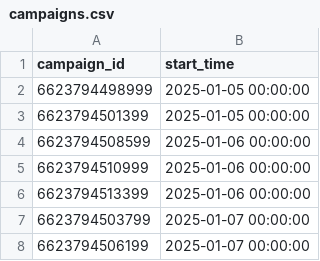
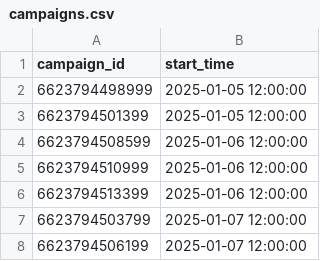
Before and after one commit to Pingu-iu/ads-monitor, a CSV file: campaigns.csv, drawn as a sheet.

Commit message:
change start time and start campaigns at selected hour

```diff
--- a/campaigns.csv
+++ b/campaigns.csv
@@ -1,8 +1,8 @@
 campaign_id,start_time
-6623794498999,2025-01-05 00:00:00
-6623794501399,2025-01-05 00:00:00
-6623794508599,2025-01-06 00:00:00
-6623794510999,2025-01-06 00:00:00
-6623794513399,2025-01-06 00:00:00
-6623794503799,2025-01-07 00:00:00
-6623794506199,2025-01-07 00:00:00
+6623794498999,2025-01-05 12:00:00
+6623794501399,2025-01-05 12:00:00
+6623794508599,2025-01-06 12:00:00
+6623794510999,2025-01-06 12:00:00
+6623794513399,2025-01-06 12:00:00
+6623794503799,2025-01-07 12:00:00
+6623794506199,2025-01-07 12:00:00
```
Also changed, not shown: 1 other file.
